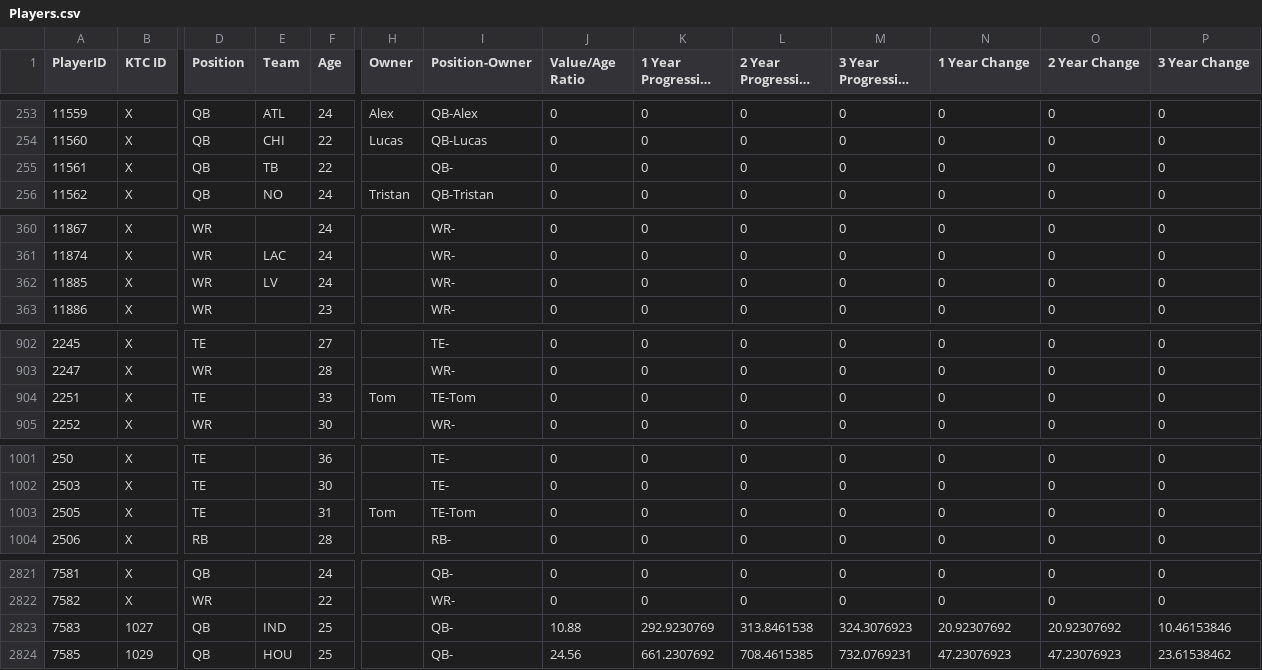
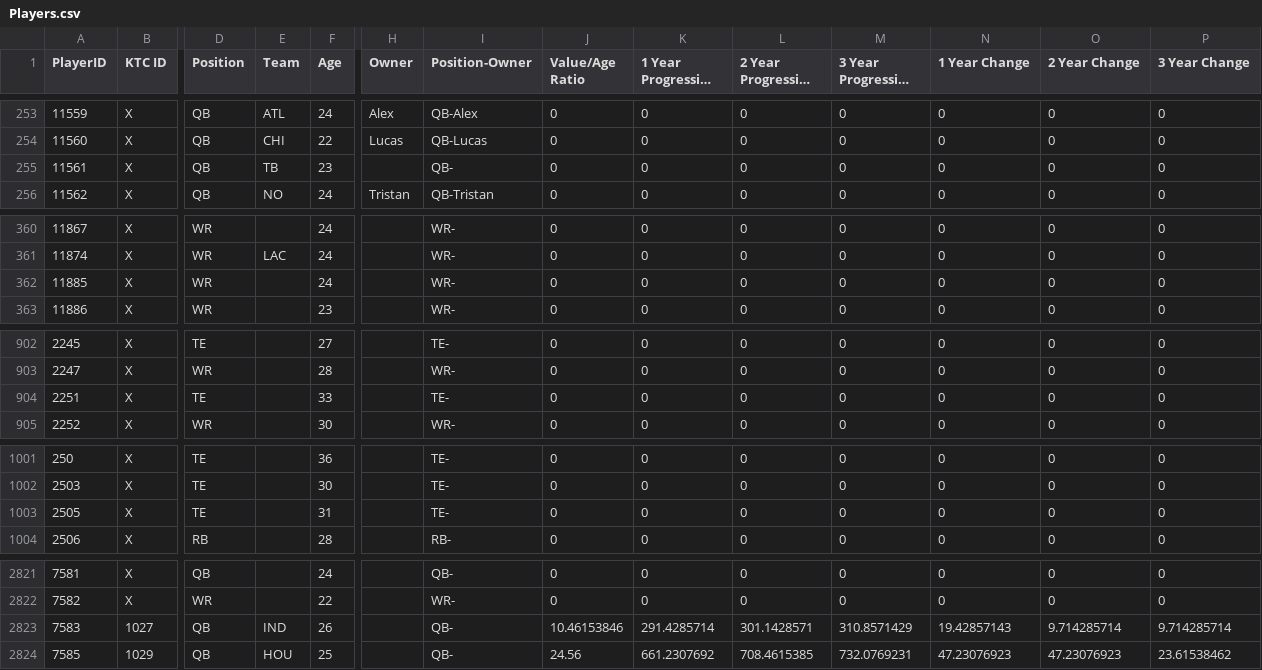
Before and after one commit to lalder95/AGS_Data, a CSV file: CSV/Players.csv, drawn as a sheet; only a part is shown, gaps mark what is left out; long unchanged cells end in …; the diff covers the shown part only; the diff names each change by its address in the sheet, - before the commit and + after, or states it on an @@ line.

```diff
--- a/CSV/Players.csv
+++ b/CSV/Players.csv
-F255 (Age): 22
+F255 (Age): 23
-E362 (Team): LV
+E362 (Team): (empty)
-H904 (Owner): Tom
+H904 (Owner): (empty)
-I904 (Position-Owner): TE-Tom
+I904 (Position-Owner): TE-
-H1003 (Owner): Tom
+H1003 (Owner): (empty)
-I1003 (Position-Owner): TE-Tom
+I1003 (Position-Owner): TE-
-F2823 (Age): 25
+F2823 (Age): 26
-J2823 (Value/Age Ratio): 10.88
+J2823 (Value/Age Ratio): 10.46153846
-K2823 (1 Year Progressive Value): 292.9230769
+K2823 (1 Year Progressive Value): 291.4285714
-L2823 (2 Year Progressive Value): 313.8461538
+L2823 (2 Year Progressive Value): 301.1428571
-M2823 (3 Year Progressive Value): 324.3076923
+M2823 (3 Year Progressive Value): 310.8571429
-N2823 (1 Year Change): 20.92307692
+N2823 (1 Year Change): 19.42857143
-O2823 (2 Year Change): 20.92307692
+O2823 (2 Year Change): 9.714285714
-P2823 (3 Year Change): 10.46153846
+P2823 (3 Year Change): 9.714285714
```
Also changed, not shown: 2 edited cells elsewhere in this file, CSV/Managers.csv, CSV/PlayoffOdds.csv, 2 other files.
